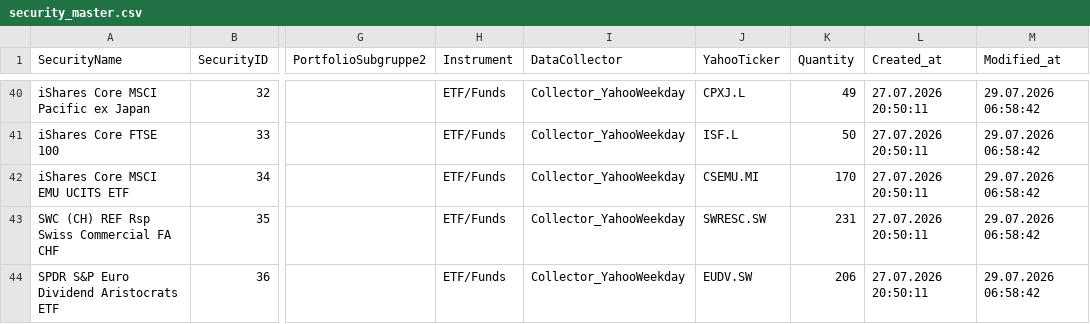
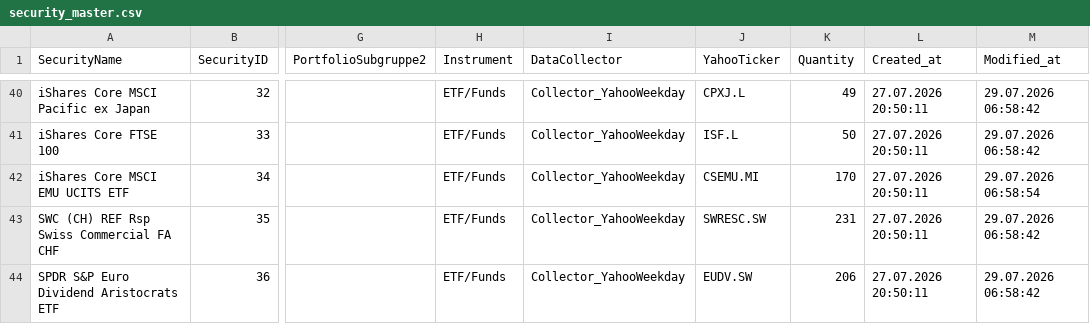
Before and after one commit to Munotstadt/securitydatacollector, a CSV file: data/security_master.csv, drawn as a sheet; only a part is shown, gaps mark what is left out; the diff names each change by its address in the sheet, - before the commit and + after, or states it on an @@ line.

Commit message:
security.html: master data updated for 34 (29.07.2026 06:58:55)

```diff
--- a/data/security_master.csv
+++ b/data/security_master.csv
-M42 (Modified_at): 29.07.2026 06:58:42
+M42 (Modified_at): 29.07.2026 06:58:54
```
